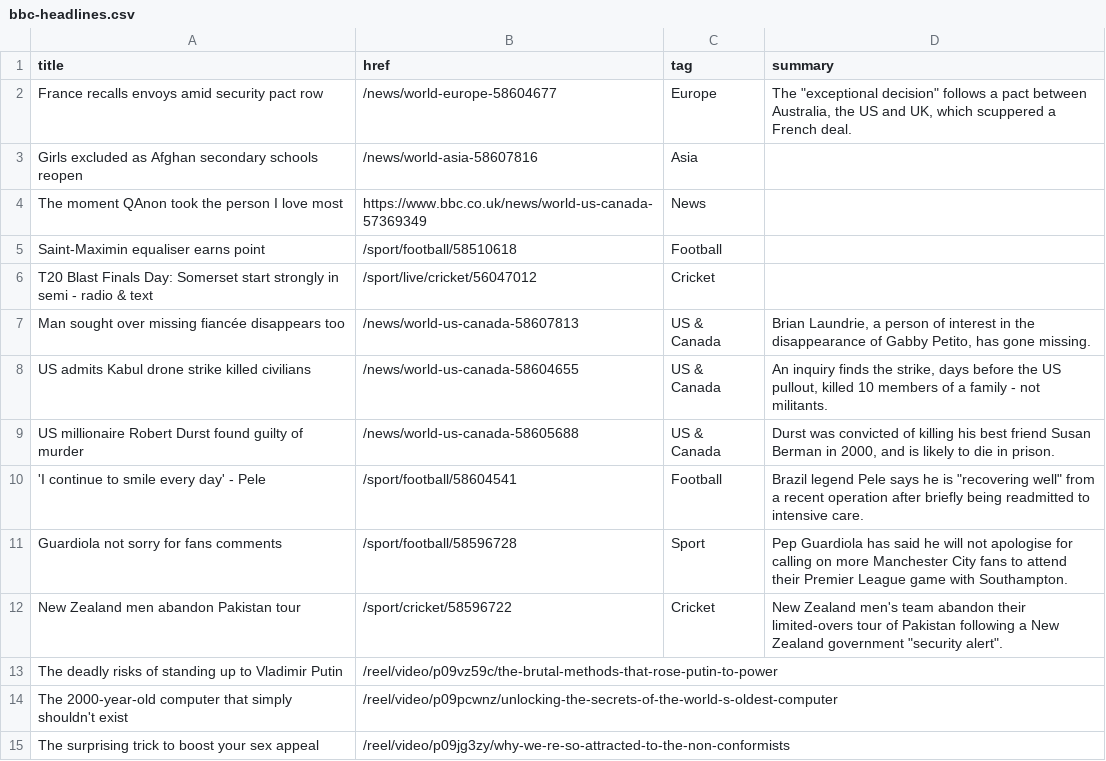
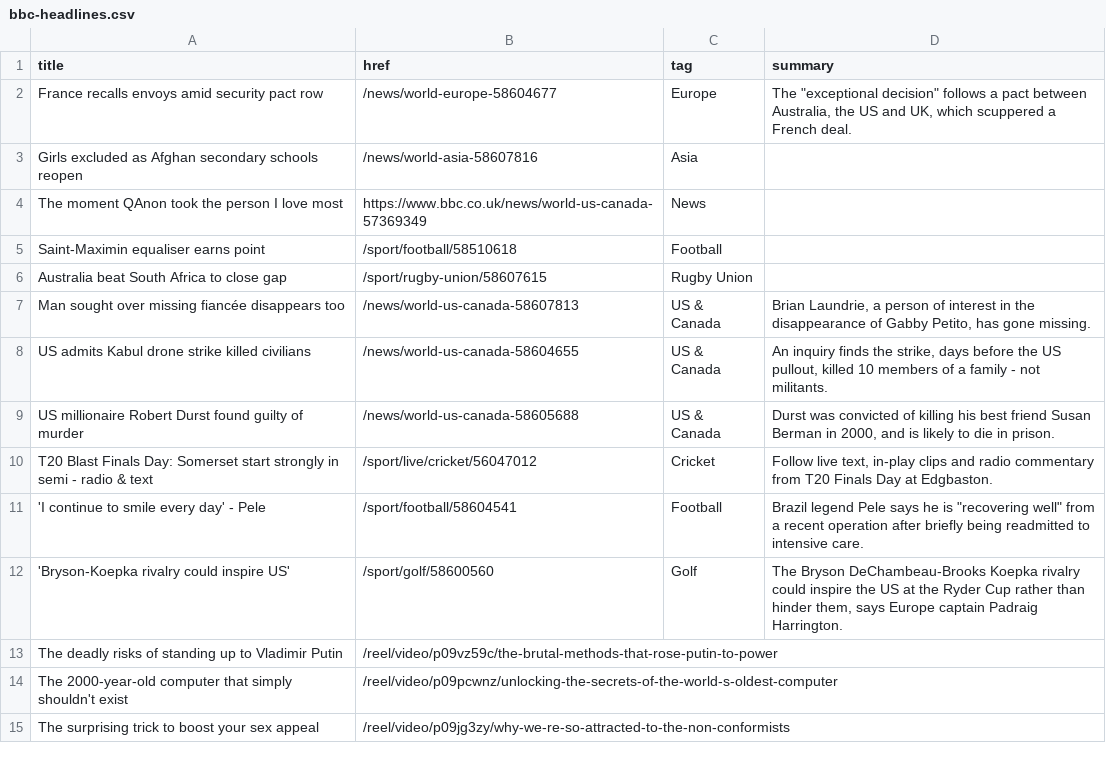
Before and after one commit to jsoma/autoscraper-history, a CSV file: bbc-headlines.csv, drawn as a sheet; only a part is shown; removed rows and columns are numbered as before the commit, all else as after; the diff names each change by its address in the sheet, - before the commit and + after, or states it on an @@ line.

```diff
--- a/bbc-headlines.csv
+++ b/bbc-headlines.csv
-row 6: T20 Blast Finals Day: Somerset start strongly in semi - radio & text | /sport/live/cricket/56047012 | Cricket
+row 6: Australia beat South Africa to close gap | /sport/rugby-union/58607615 | Rugby Union
+row 10: T20 Blast Finals Day: Somerset start strongly in semi - radio & text | /sport/live/cricket/56047012 | Cricket | Follow live text, in-play clips and radio commentary from T20 Finals Day at Edgbaston.
-row 11: Guardiola not sorry for fans comments | /sport/football/58596728 | Sport | Pep Guardiola has said he will not apologise for calling on more Manchester City fans to attend their Premier League game with Southampton.
-row 12: New Zealand men abandon Pakistan tour | /sport/cricket/58596722 | Cricket | New Zealand men's team abandon their limited-overs tour of Pakistan following a New Zealand government "security alert".
+row 12: 'Bryson-Koepka rivalry could inspire US' | /sport/golf/58600560 | Golf | The Bryson DeChambeau-Brooks Koepka rivalry could inspire the US at the Ryder Cup rather than hinder them, says Europe captain Padraig Harrington.
```
